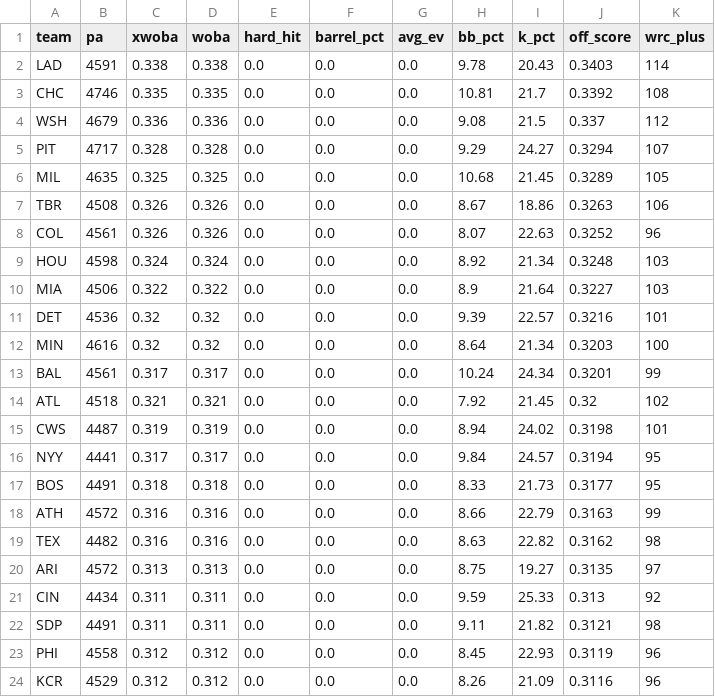
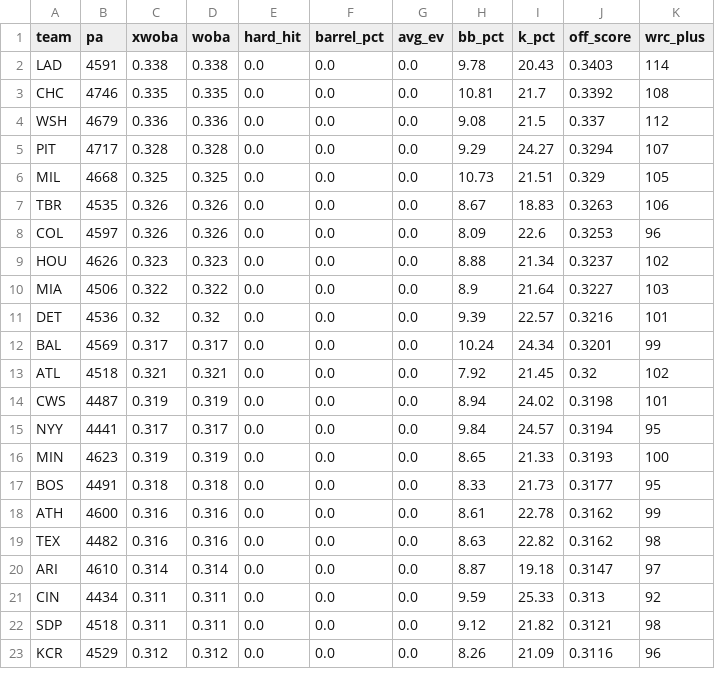
Before and after one commit to johnnydoe314/mlb-data, a CSV file: data/team_batting.csv, drawn as a sheet; only a part is shown; the diff covers the shown part only.

```diff
--- a/data/team_batting.csv
+++ b/data/team_batting.csv
@@ -5,10 +5,9 @@ WSH,4679,0.336,0.336,0.0,0.0,0.0,9.08,21.5,0.337,112
 PIT,4717,0.328,0.328,0.0,0.0,0.0,9.29,24.27,0.3294,107
-MIL,4635,0.325,0.325,0.0,0.0,0.0,10.68,21.45,0.3289,105
-TBR,4508,0.326,0.326,0.0,0.0,0.0,8.67,18.86,0.3263,106
-COL,4561,0.326,0.326,0.0,0.0,0.0,8.07,22.63,0.3252,96
-HOU,4598,0.324,0.324,0.0,0.0,0.0,8.92,21.34,0.3248,103
+MIL,4668,0.325,0.325,0.0,0.0,0.0,10.73,21.51,0.329,105
+TBR,4535,0.326,0.326,0.0,0.0,0.0,8.67,18.83,0.3263,106
+COL,4597,0.326,0.326,0.0,0.0,0.0,8.09,22.6,0.3253,96
+HOU,4626,0.323,0.323,0.0,0.0,0.0,8.88,21.34,0.3237,102
 MIA,4506,0.322,0.322,0.0,0.0,0.0,8.9,21.64,0.3227,103
 DET,4536,0.32,0.32,0.0,0.0,0.0,9.39,22.57,0.3216,101
-MIN,4616,0.32,0.32,0.0,0.0,0.0,8.64,21.34,0.3203,100
-BAL,4561,0.317,0.317,0.0,0.0,0.0,10.24,24.34,0.3201,99
+BAL,4569,0.317,0.317,0.0,0.0,0.0,10.24,24.34,0.3201,99
 ATL,4518,0.321,0.321,0.0,0.0,0.0,7.92,21.45,0.32,102
@@ -16,9 +15,9 @@ CWS,4487,0.319,0.319,0.0,0.0,0.0,8.94,24.02,0.3198,101
 NYY,4441,0.317,0.317,0.0,0.0,0.0,9.84,24.57,0.3194,95
+MIN,4623,0.319,0.319,0.0,0.0,0.0,8.65,21.33,0.3193,100
 BOS,4491,0.318,0.318,0.0,0.0,0.0,8.33,21.73,0.3177,95
-ATH,4572,0.316,0.316,0.0,0.0,0.0,8.66,22.79,0.3163,99
+ATH,4600,0.316,0.316,0.0,0.0,0.0,8.61,22.78,0.3162,99
 TEX,4482,0.316,0.316,0.0,0.0,0.0,8.63,22.82,0.3162,98
-ARI,4572,0.313,0.313,0.0,0.0,0.0,8.75,19.27,0.3135,97
+ARI,4610,0.314,0.314,0.0,0.0,0.0,8.87,19.18,0.3147,97
 CIN,4434,0.311,0.311,0.0,0.0,0.0,9.59,25.33,0.313,92
-SDP,4491,0.311,0.311,0.0,0.0,0.0,9.11,21.82,0.3121,98
-PHI,4558,0.312,0.312,0.0,0.0,0.0,8.45,22.93,0.3119,96
+SDP,4518,0.311,0.311,0.0,0.0,0.0,9.12,21.82,0.3121,98
 KCR,4529,0.312,0.312,0.0,0.0,0.0,8.26,21.09,0.3116,96
```
Also changed, not shown: 1 added row and 11 edited cells elsewhere in this file, data/bullpen.csv, data/bullpen_fatigue.csv, 3 other files.
